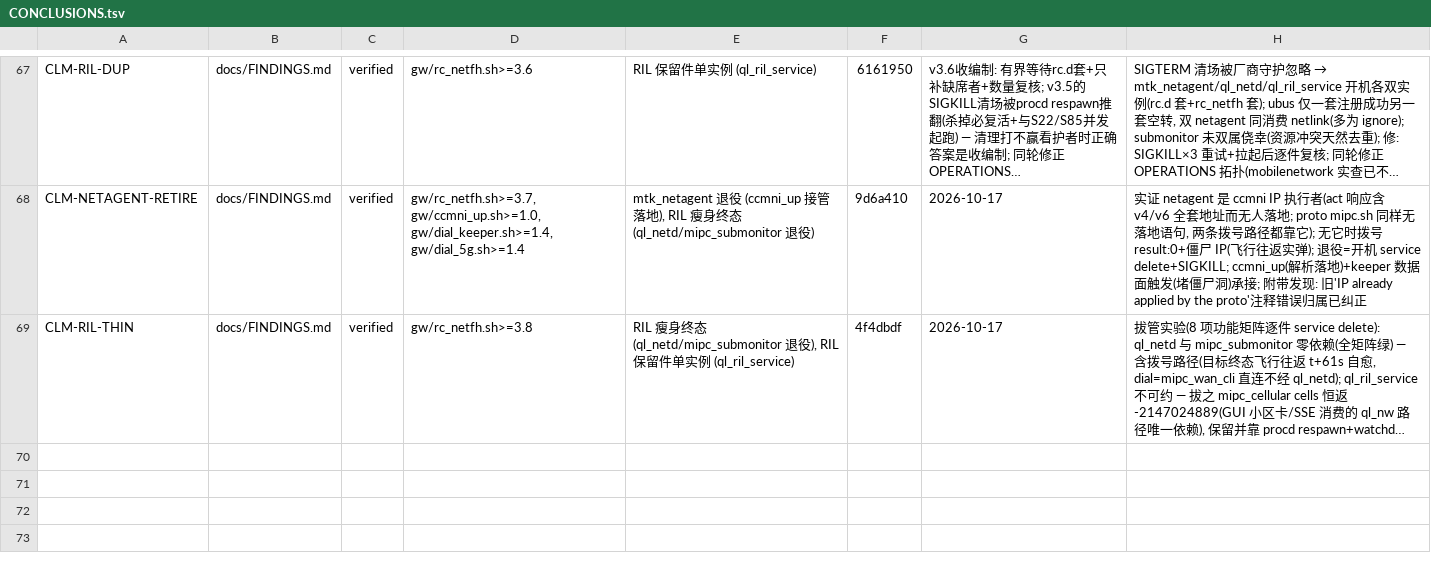
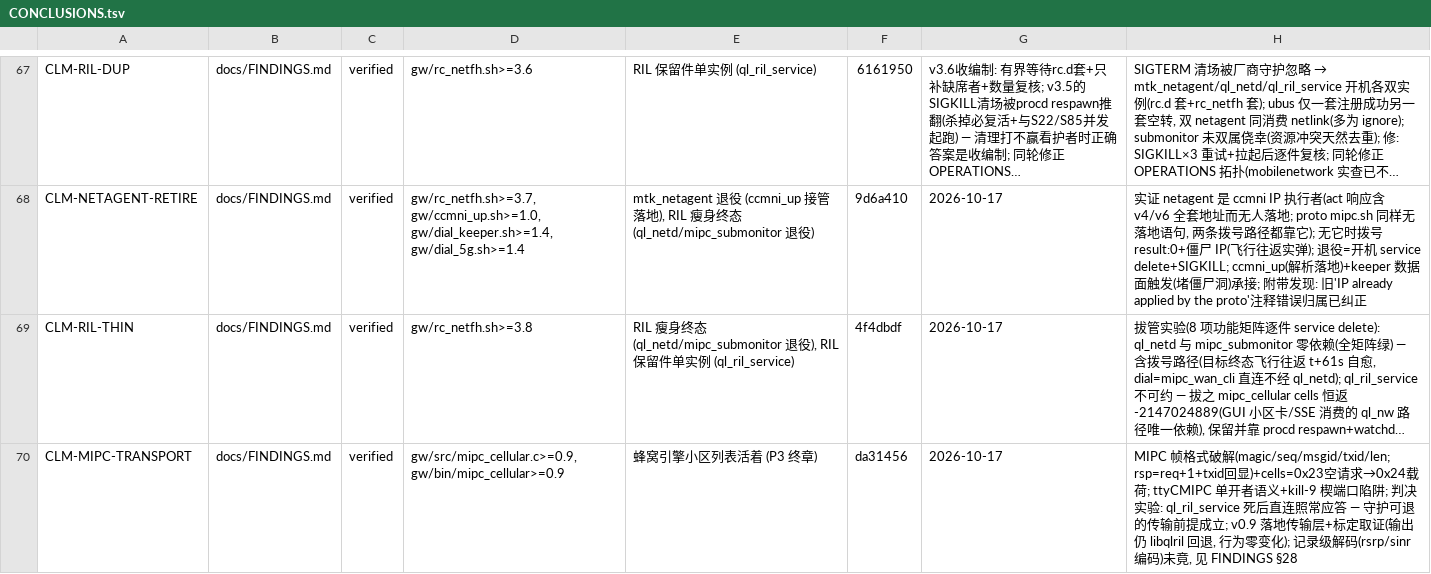
Before and after one commit to chr431/fiberhome-lg6151m, a TSV file: docs/CONCLUSIONS.tsv, drawn as a sheet; only a part is shown, gaps mark what is left out; long unchanged cells end in …; the diff names each change by its address in the sheet, - before the commit and + after, or states it on an @@ line.

Commit message:
CLM-MIPC-TRANSPORT: cells 直连传输层实证锚定

```diff
--- a/docs/CONCLUSIONS.tsv
+++ b/docs/CONCLUSIONS.tsv
+row 70: CLM-MIPC-TRANSPORT | docs/FINDINGS.md | verified | gw/src/mipc_cellular.c>=0.9, gw/bin/mipc_cellular>=0.9 | 蜂窝引擎小区列表活着 (P3 终章) | da31456 | 2026-10-17 | MIPC 帧格式破解(magic/seq/msgid/txid/len; rsp=req+1+txid回显)+cells=0x23空请求→0x24载荷; ttyCMIPC 单开者语义+kill-9 楔端口陷阱; 判决实验: ql_ril_service 死后直连照常应答 — 守护可退的传输前提成立; v0.9 落地传输层+标定取证(输出仍 libqlril 回退, 行为零变化); 记录级解码(rsrp/sinr 编码)未竟, 见 FINDINGS §28
```
Also changed, not shown: 2 other files.
